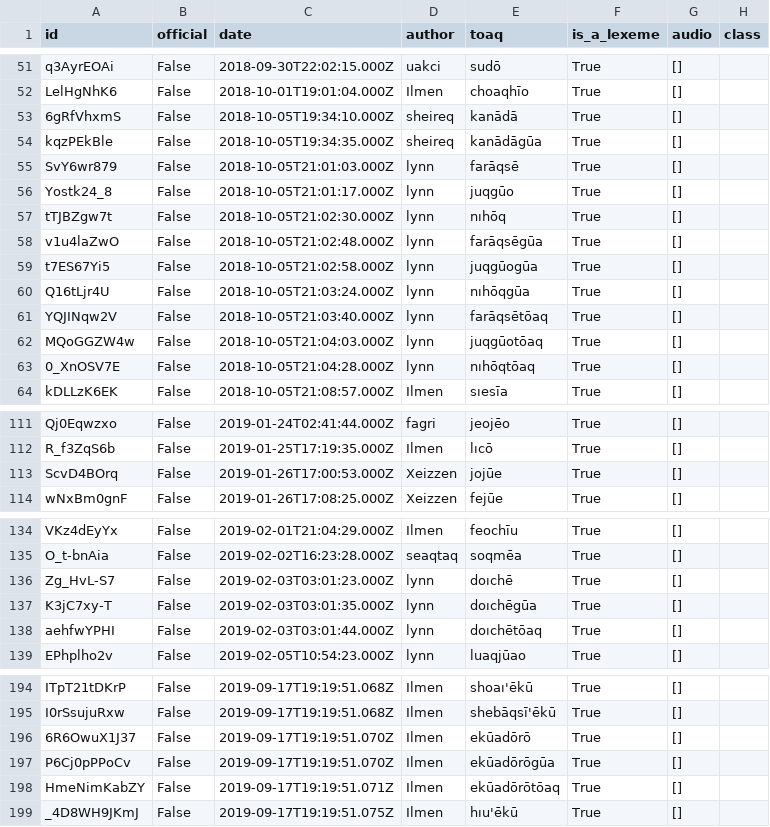
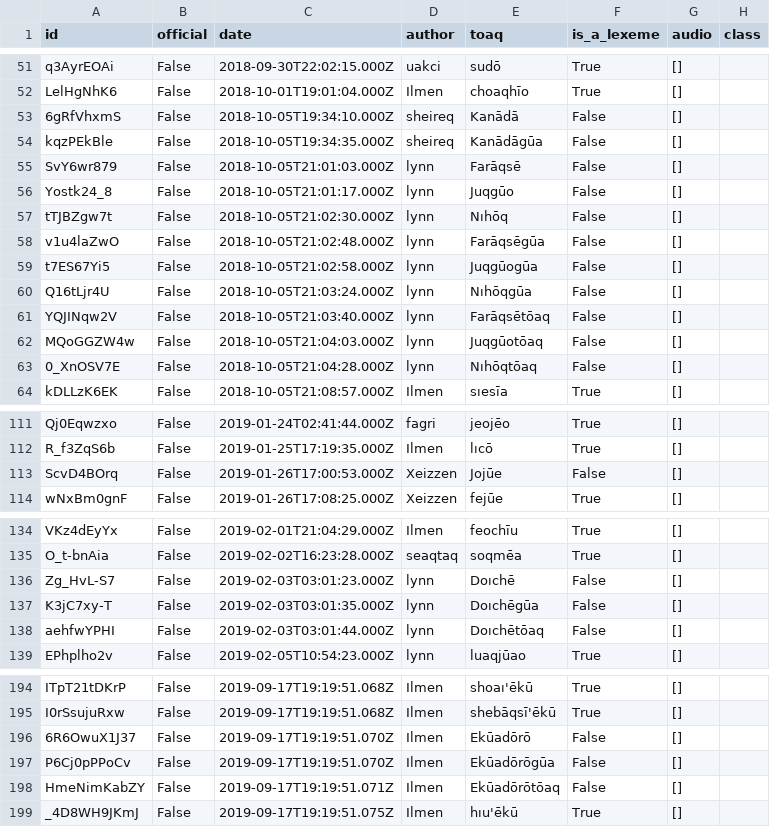
Before and after one commit to toaq/toakao, a CSV file: archives/toadai-0-deleted-entries.csv, drawn as a sheet; only a part is shown, gaps mark what is left out; the diff names each change by its address in the sheet, - before the commit and + after, or states it on an @@ line.

```diff
--- a/archives/toadai-0-deleted-entries.csv
+++ b/archives/toadai-0-deleted-entries.csv
-E53 (toaq): kanādā
+E53 (toaq): Kanādā
-F53:F63 (is_a_lexeme): True
+F53:F63 (is_a_lexeme): False
-E54 (toaq): kanādāgūa
+E54 (toaq): Kanādāgūa
-E55 (toaq): farāqsē
+E55 (toaq): Farāqsē
-E56 (toaq): juqgūo
+E56 (toaq): Juqgūo
-E57 (toaq): nıhōq
+E57 (toaq): Nıhōq
-E58 (toaq): farāqsēgūa
+E58 (toaq): Farāqsēgūa
-E59 (toaq): juqgūogūa
+E59 (toaq): Juqgūogūa
-E60 (toaq): nıhōqgūa
+E60 (toaq): Nıhōqgūa
-E61 (toaq): farāqsētōaq
+E61 (toaq): Farāqsētōaq
-E62 (toaq): juqgūotōaq
+E62 (toaq): Juqgūotōaq
-E63 (toaq): nıhōqtōaq
+E63 (toaq): Nıhōqtōaq
-E113 (toaq): jojūe
+E113 (toaq): Jojūe
-F113 (is_a_lexeme): True
+F113 (is_a_lexeme): False
-E136 (toaq): doıchē
+E136 (toaq): Doıchē
-F136:F138 (is_a_lexeme): True
+F136:F138 (is_a_lexeme): False
-E137 (toaq): doıchēgūa
+E137 (toaq): Doıchēgūa
-E138 (toaq): doıchētōaq
+E138 (toaq): Doıchētōaq
-E196 (toaq): ekūadōrō
+E196 (toaq): Ekūadōrō
-F196:F198 (is_a_lexeme): True
+F196:F198 (is_a_lexeme): False
-E197 (toaq): ekūadōrōgūa
+E197 (toaq): Ekūadōrōgūa
-E198 (toaq): ekūadōrōtōaq
+E198 (toaq): Ekūadōrōtōaq
```
Also changed, not shown: 5 other files.
